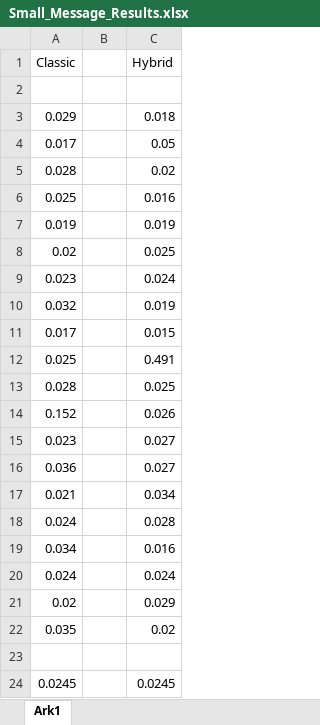
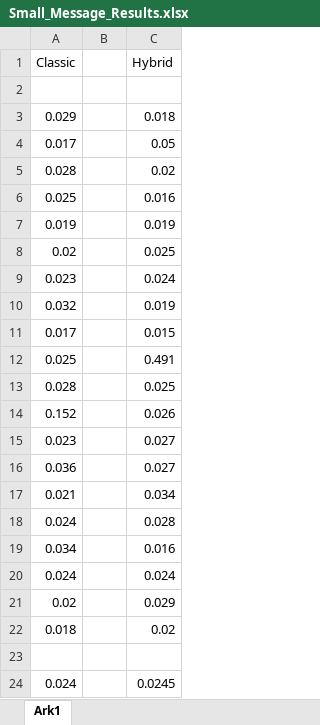
Before and after one commit to Harborg1/Hybrid-Cryptography, an Excel workbook: results/Small_Message_Results.xlsx, sheet Ark1, drawn as a sheet; values as stored, in another font and other column widths than the file's, no borders; the diff names each change by its address in the sheet, - before the commit and + after, or states it on an @@ line.

Commit message:
Update Small_Message_Results.xlsx

```diff
--- a/results/Small_Message_Results.xlsx (sheet Ark1)
+++ b/results/Small_Message_Results.xlsx (sheet Ark1)
-A22 (Classic): 0.035
+A22 (Classic): 0.018
-A24 (Classic): 0.0245
+A24 (Classic): 0.024
```
